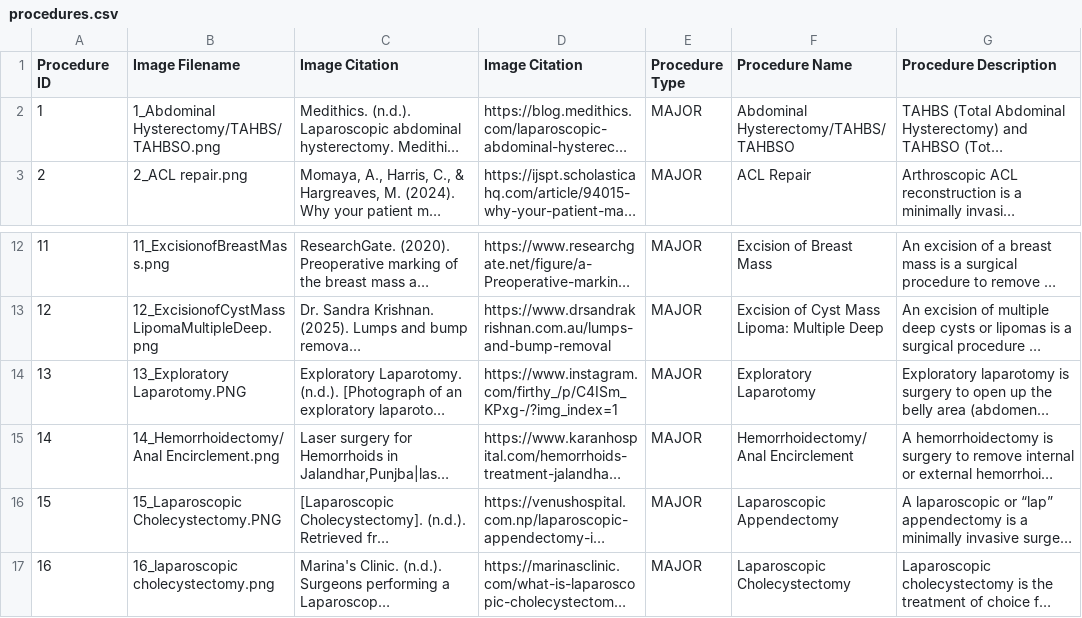
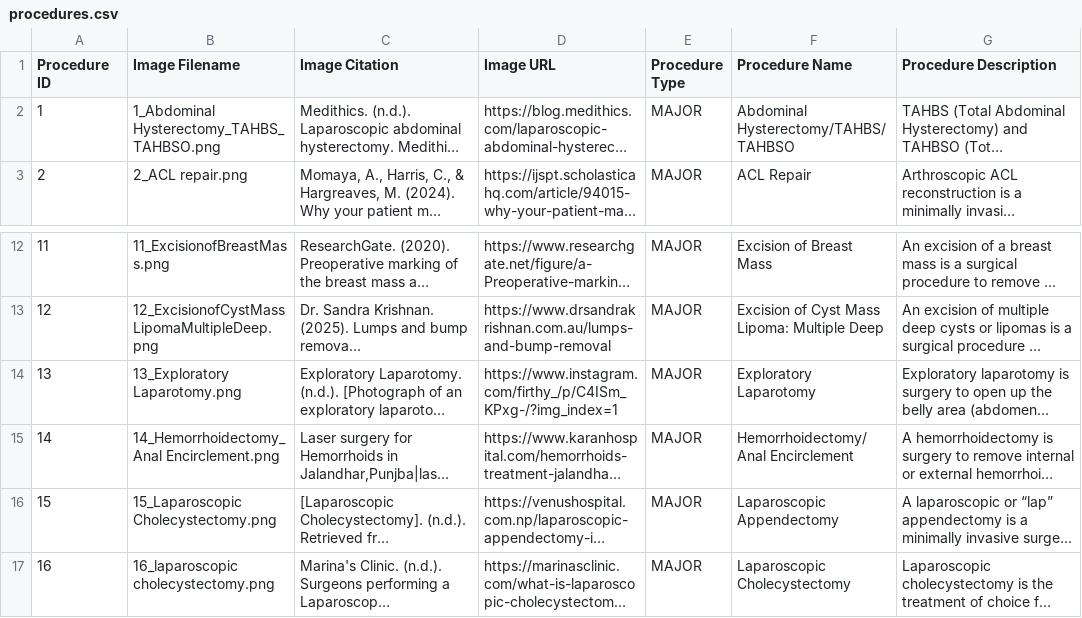
Before and after one commit to rogerrru/scan-and-scrub, a CSV file: src/data/procedures.csv, drawn as a sheet; only a part is shown, gaps mark what is left out; long unchanged cells end in …; the diff names each change by its address in the sheet, - before the commit and + after, or states it on an @@ line.

Commit message:
added citations

```diff
--- a/src/data/procedures.csv
+++ b/src/data/procedures.csv
-D1: Image Citation
+D1: Image URL
-B2 (Image Filename): 1_Abdominal Hysterectomy/TAHBS/TAHBSO.png
+B2 (Image Filename): 1_Abdominal Hysterectomy_TAHBS_TAHBSO.png
-B14 (Image Filename): 13_Exploratory Laparotomy.PNG
+B14 (Image Filename): 13_Exploratory Laparotomy.png
-B15 (Image Filename): 14_Hemorrhoidectomy/Anal Encirclement.png
+B15 (Image Filename): 14_Hemorrhoidectomy_Anal Encirclement.png
-B16 (Image Filename): 15_Laparoscopic Cholecystectomy.PNG
+B16 (Image Filename): 15_Laparoscopic Cholecystectomy.png
```
Also changed, not shown: 3 other files.
